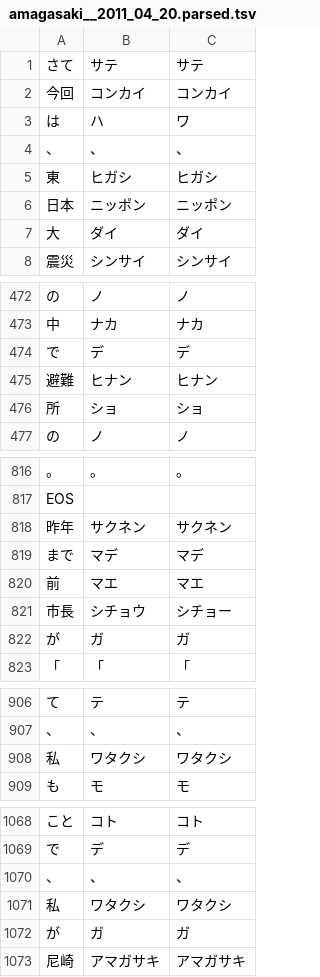
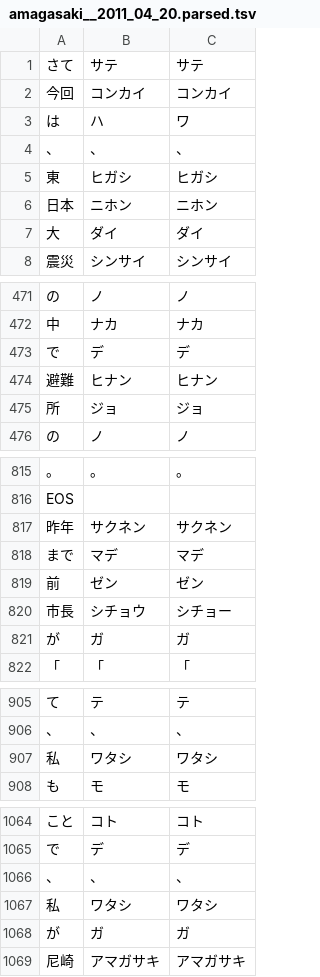
Before and after one commit to koniwa/koniwa, a TSV file: data/amagasaki/amagasaki__2011_04_20.parsed.tsv, drawn as a sheet; only a part is shown, gaps mark what is left out; addresses are those after the commit; the diff covers the shown part only; the diff names each change by its address in the sheet, - before the commit and + after, or states it on an @@ line.

```diff
--- a/data/amagasaki/amagasaki__2011_04_20.parsed.tsv
+++ b/data/amagasaki/amagasaki__2011_04_20.parsed.tsv
-B6: ニッポン
+B6: ニホン
-C6: ニッポン
+C6: ニホン
-B475: ショ
+B475: ジョ
-C475: ショ
+C475: ジョ
-B819: マエ
+B819: ゼン
-C819: マエ
+C819: ゼン
-B907: ワタクシ
+B907: ワタシ
-C907: ワタクシ
+C907: ワタシ
-B1067: ワタクシ
+B1067: ワタシ
-C1067: ワタクシ
+C1067: ワタシ
```
Also changed, not shown: 17 added rows, 15 removed rows and 10 edited cells elsewhere in this file, 1 other file.
